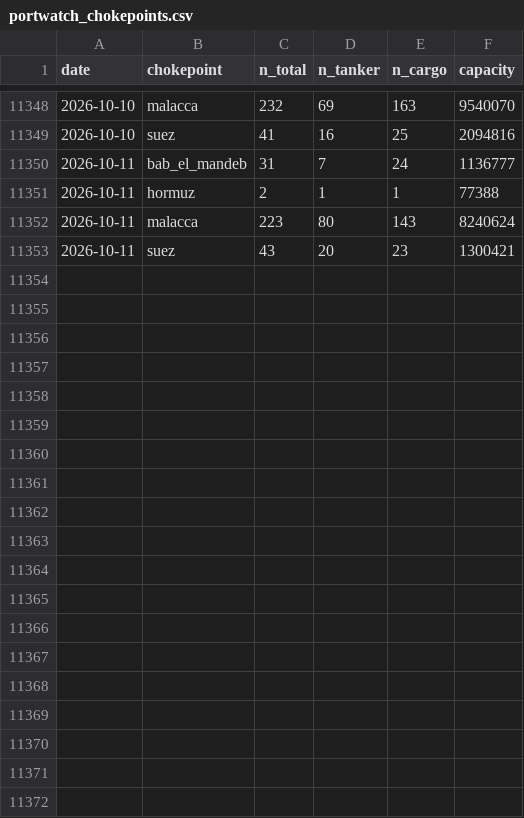
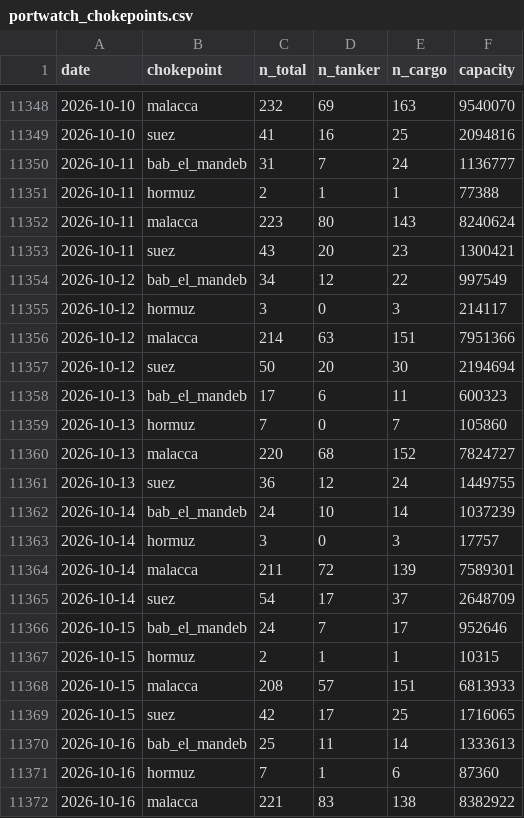
Before and after one commit to PlausibleDissent9/india-geopolitical-risk-monitor, a CSV file: data/raw/portwatch_chokepoints.csv, drawn as a sheet; only a part is shown, gaps mark what is left out; the diff covers the shown part only; the diff names each change by its address in the sheet, - before the commit and + after, or states it on an @@ line.

```diff
--- a/data/raw/portwatch_chokepoints.csv
+++ b/data/raw/portwatch_chokepoints.csv
+row 11354: 2026-10-12 | bab_el_mandeb | 34 | 12 | 22 | 997549
+row 11355: 2026-10-12 | hormuz | 3 | 0 | 3 | 214117
+row 11356: 2026-10-12 | malacca | 214 | 63 | 151 | 7951366
+row 11357: 2026-10-12 | suez | 50 | 20 | 30 | 2194694
+row 11358: 2026-10-13 | bab_el_mandeb | 17 | 6 | 11 | 600323
+row 11359: 2026-10-13 | hormuz | 7 | 0 | 7 | 105860
+row 11360: 2026-10-13 | malacca | 220 | 68 | 152 | 7824727
+row 11361: 2026-10-13 | suez | 36 | 12 | 24 | 1449755
+row 11362: 2026-10-14 | bab_el_mandeb | 24 | 10 | 14 | 1037239
+row 11363: 2026-10-14 | hormuz | 3 | 0 | 3 | 17757
+row 11364: 2026-10-14 | malacca | 211 | 72 | 139 | 7589301
+row 11365: 2026-10-14 | suez | 54 | 17 | 37 | 2648709
+row 11366: 2026-10-15 | bab_el_mandeb | 24 | 7 | 17 | 952646
+row 11367: 2026-10-15 | hormuz | 2 | 1 | 1 | 10315
+row 11368: 2026-10-15 | malacca | 208 | 57 | 151 | 6813933
+row 11369: 2026-10-15 | suez | 42 | 17 | 25 | 1716065
+row 11370: 2026-10-16 | bab_el_mandeb | 25 | 11 | 14 | 1333613
+row 11371: 2026-10-16 | hormuz | 7 | 1 | 6 | 87360
+row 11372: 2026-10-16 | malacca | 221 | 83 | 138 | 8382922
```
Also changed, not shown: 9 added rows and 1 edited cell elsewhere in this file, 1 other file.
